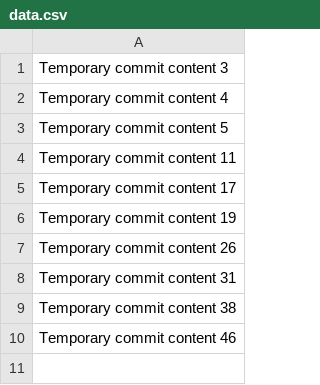
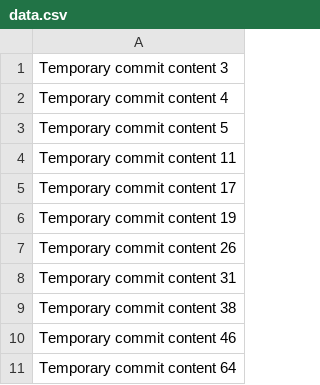
Before and after one commit to ethanice/FitJourney, a CSV file: data.csv, drawn as a sheet.

```diff
--- a/data.csv
+++ b/data.csv
@@ -10 +10,2 @@ Temporary commit content 38
 Temporary commit content 46
+Temporary commit content 64
```
